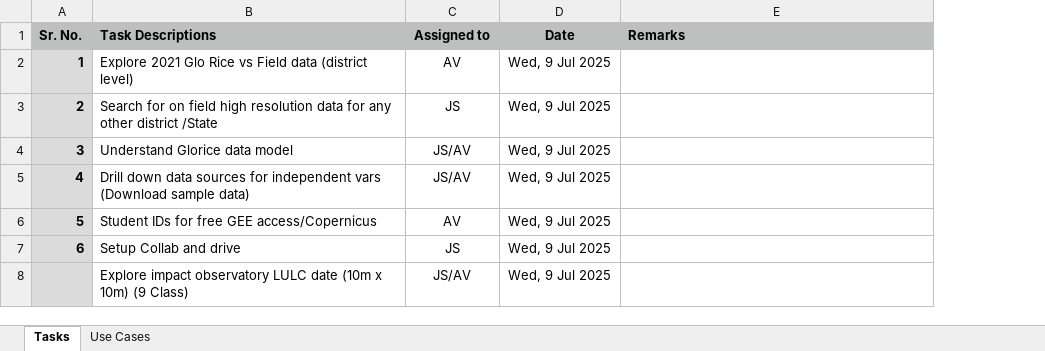
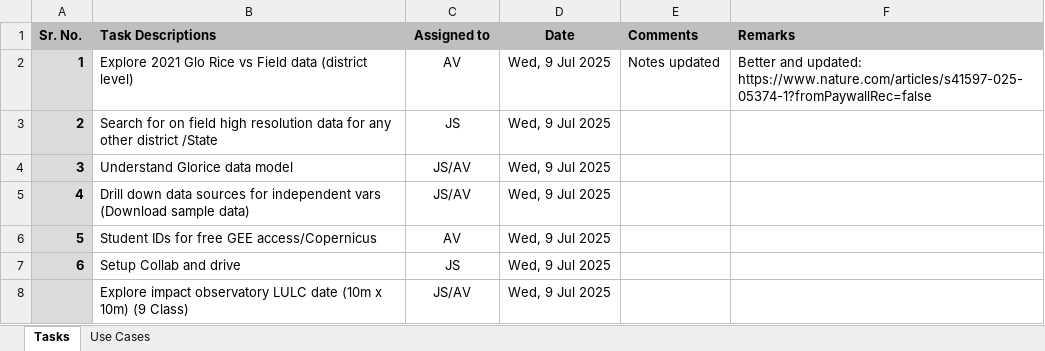
Before and after one commit to code-ashuv/tech_data, an Excel workbook: Tasks_list.xlsx, sheet Tasks, drawn as a sheet; values as stored, in another font and other column widths than the file's, no borders; addresses are those after the commit; the diff names each change by its address in the sheet, - before the commit and + after, or states it on an @@ line.

```diff
--- a/Tasks_list.xlsx (sheet Tasks)
+++ b/Tasks_list.xlsx (sheet Tasks)
+column E (Comments), row 2: Notes updated
-F2 (Remarks): (empty)
+F2 (Remarks): Better and updated: https://www.nature.com/articles/s41597-025-05374-1?fromPaywallRec=false
```
Also changed, not shown: 1 other file.
